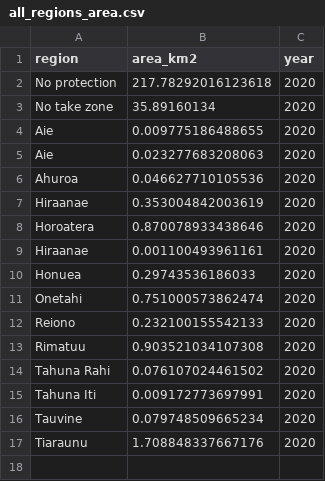
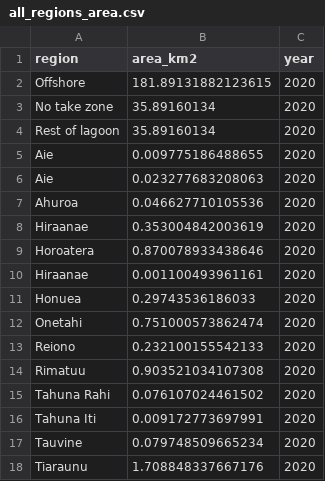
Before and after one commit to OHI-4site/tet-prep, a CSV file: prep/sp/lsp/v2020/int/all_regions_area.csv, drawn as a sheet; removed rows and columns are numbered as before the commit, all else as after; the diff names each change by its address in the sheet, - before the commit and + after, or states it on an @@ line.

```diff
--- a/prep/sp/lsp/v2020/int/all_regions_area.csv
+++ b/prep/sp/lsp/v2020/int/all_regions_area.csv
-row 2: No protection | 217.78292016123618 | 2020
+row 2: Offshore | 181.89131882123615 | 2020
+row 4: Rest of lagoon | 35.89160134 | 2020
```
Also changed, not shown: prep/sp/lsp/v2020/output/lsp_status_mgmt.csv, 4 other files.
